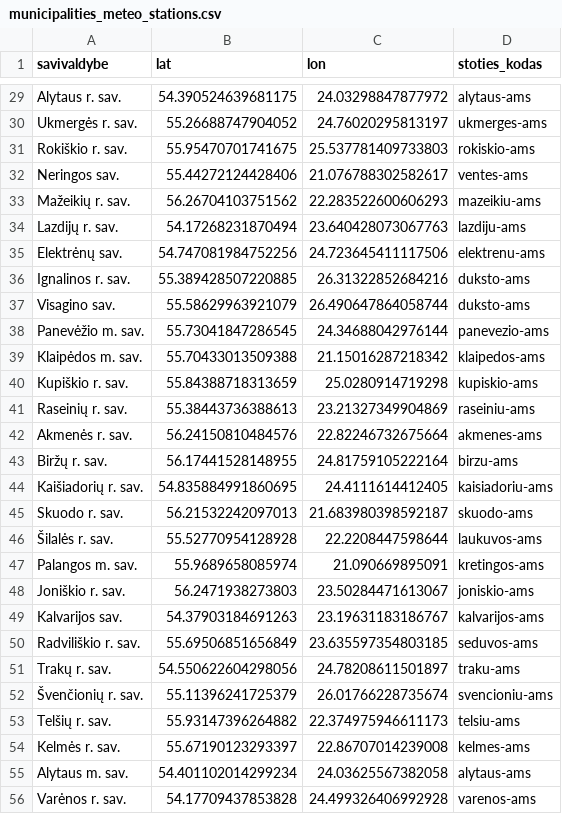
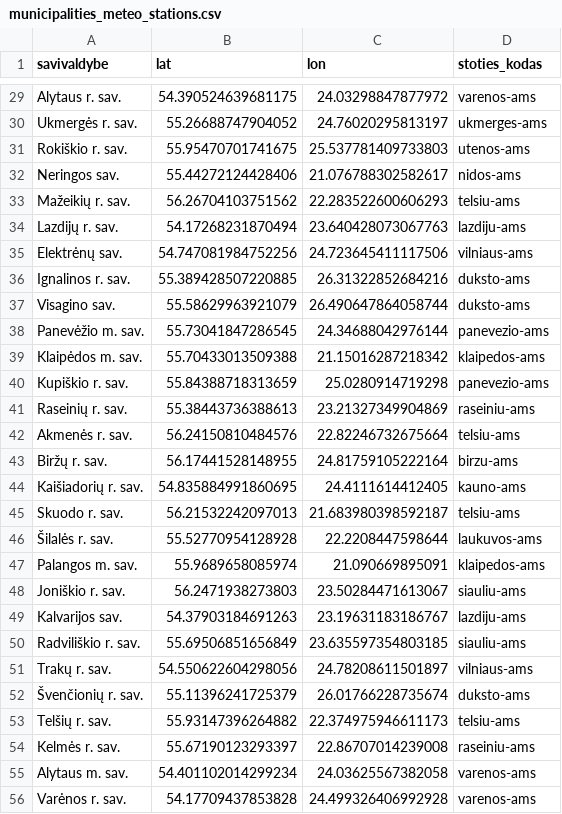
Before and after one commit to AugustusTheBirb/igem-model, a CSV file: data/municipalities_meteo_stations.csv, drawn as a sheet; only a part is shown, gaps mark what is left out; the diff covers the shown part only; the diff names each change by its address in the sheet, - before the commit and + after, or states it on an @@ line.

```diff
--- a/data/municipalities_meteo_stations.csv
+++ b/data/municipalities_meteo_stations.csv
-D29 (stoties_kodas): alytaus-ams
+D29 (stoties_kodas): varenos-ams
-D31 (stoties_kodas): rokiskio-ams
+D31 (stoties_kodas): utenos-ams
-D32 (stoties_kodas): ventes-ams
+D32 (stoties_kodas): nidos-ams
-D33 (stoties_kodas): mazeikiu-ams
+D33 (stoties_kodas): telsiu-ams
-D35 (stoties_kodas): elektrenu-ams
+D35 (stoties_kodas): vilniaus-ams
-D40 (stoties_kodas): kupiskio-ams
+D40 (stoties_kodas): panevezio-ams
-D42 (stoties_kodas): akmenes-ams
+D42 (stoties_kodas): telsiu-ams
-D44 (stoties_kodas): kaisiadoriu-ams
+D44 (stoties_kodas): kauno-ams
-D45 (stoties_kodas): skuodo-ams
+D45 (stoties_kodas): telsiu-ams
-D47 (stoties_kodas): kretingos-ams
+D47 (stoties_kodas): klaipedos-ams
-D48 (stoties_kodas): joniskio-ams
+D48 (stoties_kodas): siauliu-ams
-D49 (stoties_kodas): kalvarijos-ams
+D49 (stoties_kodas): lazdiju-ams
-D50 (stoties_kodas): seduvos-ams
+D50 (stoties_kodas): siauliu-ams
-D51 (stoties_kodas): traku-ams
+D51 (stoties_kodas): vilniaus-ams
-D52 (stoties_kodas): svencioniu-ams
+D52 (stoties_kodas): duksto-ams
-D54 (stoties_kodas): kelmes-ams
+D54 (stoties_kodas): raseiniu-ams
-D55 (stoties_kodas): alytaus-ams
+D55 (stoties_kodas): varenos-ams
```
Also changed, not shown: 27 edited cells elsewhere in this file, 3 other files.
